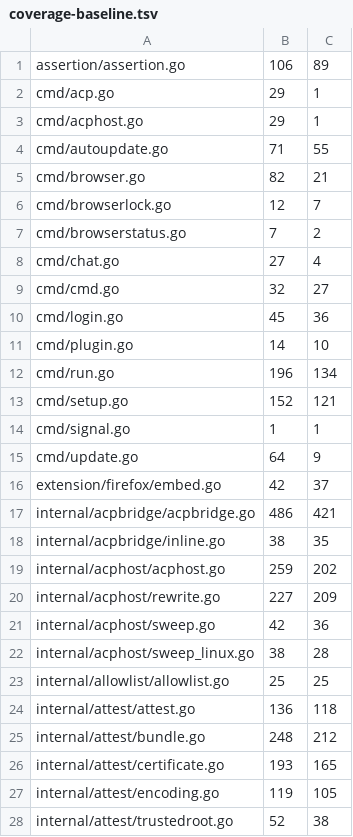
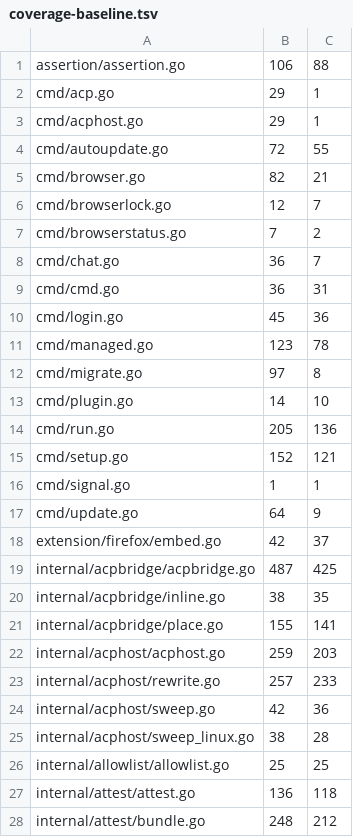
Before and after one commit to USA-RedDragon/hermes-device, a TSV file: .github/coverage-baseline.tsv, drawn as a sheet; only a part is shown; the shorter side is filled out with more unchanged rows; the diff covers the shown part only.

```diff
--- a/.github/coverage-baseline.tsv
+++ b/.github/coverage-baseline.tsv
@@ -1,5 +1,5 @@
-assertion/assertion.go	106	89
+assertion/assertion.go	106	88
 cmd/acp.go	29	1
 cmd/acphost.go	29	1
-cmd/autoupdate.go	71	55
+cmd/autoupdate.go	72	55
 cmd/browser.go	82	21
@@ -7,7 +7,9 @@ cmd/browserlock.go	12	7
 cmd/browserstatus.go	7	2
-cmd/chat.go	27	4
-cmd/cmd.go	32	27
+cmd/chat.go	36	7
+cmd/cmd.go	36	31
 cmd/login.go	45	36
+cmd/managed.go	123	78
+cmd/migrate.go	97	8
 cmd/plugin.go	14	10
-cmd/run.go	196	134
+cmd/run.go	205	136
 cmd/setup.go	152	121
@@ -16,6 +18,7 @@ cmd/update.go	64	9
 extension/firefox/embed.go	42	37
-internal/acpbridge/acpbridge.go	486	421
+internal/acpbridge/acpbridge.go	487	425
 internal/acpbridge/inline.go	38	35
-internal/acphost/acphost.go	259	202
-internal/acphost/rewrite.go	227	209
+internal/acpbridge/place.go	155	141
+internal/acphost/acphost.go	259	203
+internal/acphost/rewrite.go	257	233
 internal/acphost/sweep.go	42	36
```
Also changed, not shown: 10 added rows and 20 edited cells elsewhere in this file, 1 other file.
